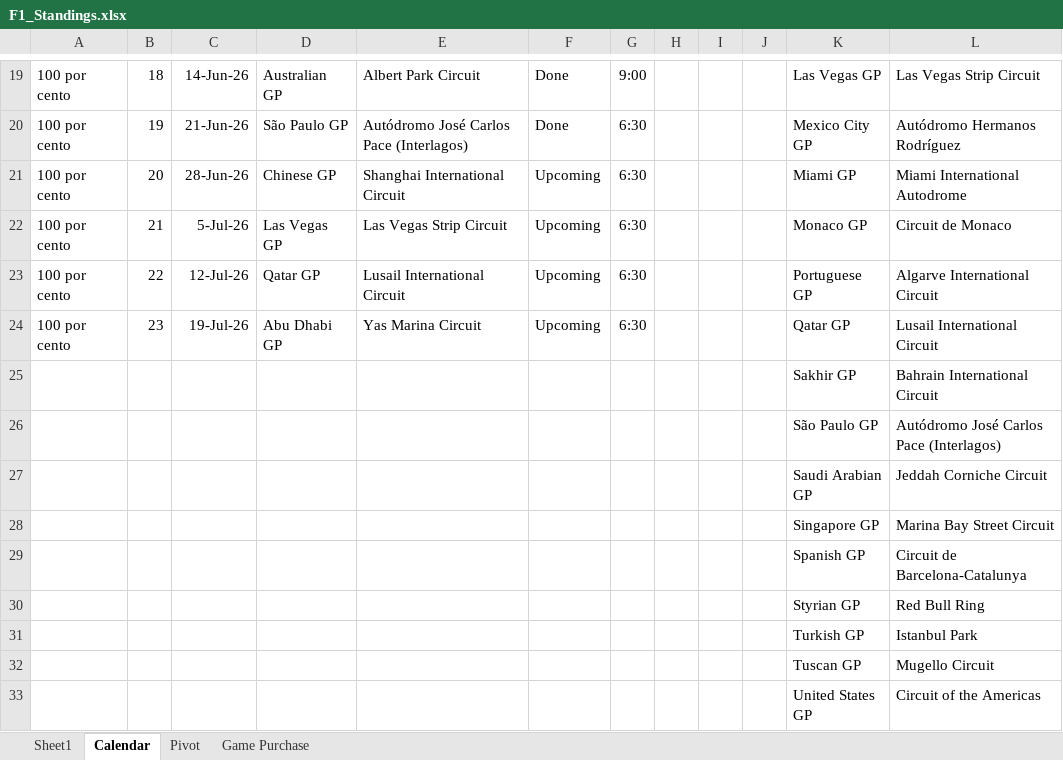
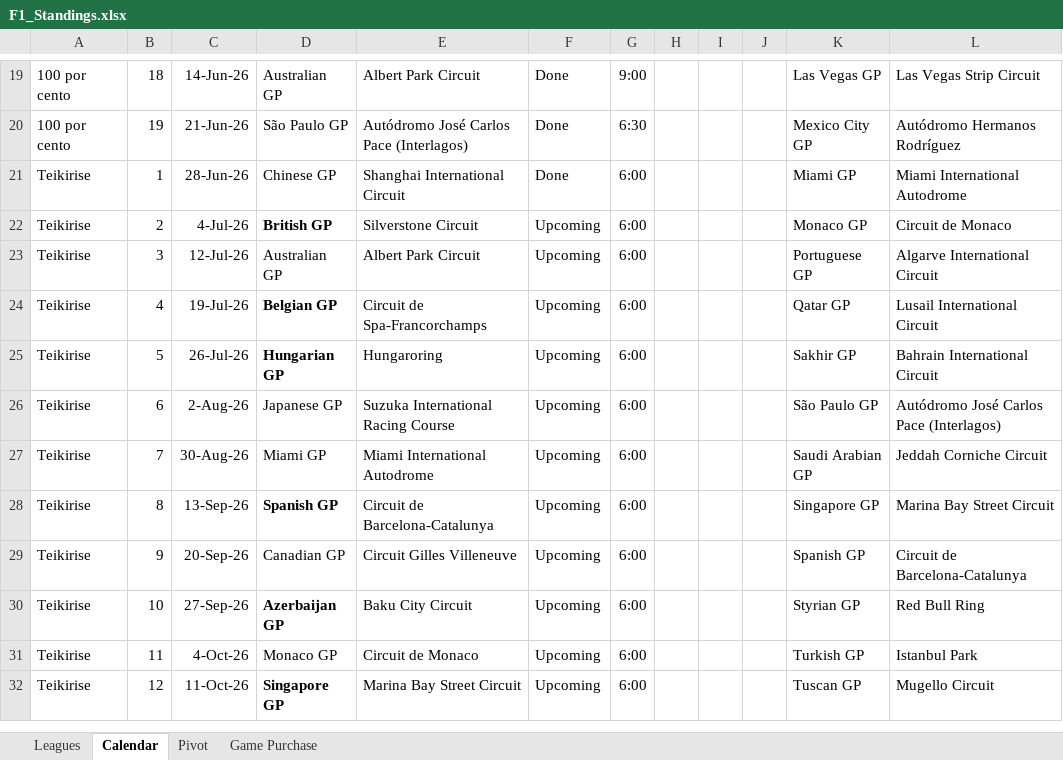
Before and after one commit to rcr1995/f1-game-dashboard, an Excel workbook: F1_Standings.xlsx, sheet Calendar, drawn as a sheet; only a part is shown, gaps mark what is left out; values as stored, in another font and other column widths than the file's, no borders; removed rows and columns are numbered as before the commit, all else as after; the diff covers the shown part only; the diff names each change by its address in the sheet, - before the commit and + after, or states it on an @@ line.

```diff
--- a/F1_Standings.xlsx (sheet Calendar)
+++ b/F1_Standings.xlsx (sheet Calendar)
-sheet tab: Sheet1
+sheet tab: Leagues
-A21: 100 por cento
+A21: Teikirise
-B21: 20
+B21: 1
-F21: Upcoming
+F21: Done
-G21: 6:30
+G21: 6:00
-row 22: 100 por cento | 21 | 5-Jul-26 | Las Vegas GP | Las Vegas Strip Circuit | Upcoming | 6:30 |  |  |  | Monaco GP | Circuit de Monaco
+row 22: Teikirise | 2 | 4-Jul-26 | British GP | Silverstone Circuit | Upcoming | 6:00 |  |  |  | Monaco GP | Circuit de Monaco
-A23:A24: 100 por cento
+A23:A24: Teikirise
-B23: 22
+B23: 3
-D23: Qatar GP
+D23: Australian GP
-E23: Lusail International Circuit
+E23: Albert Park Circuit
-G23:G24: 6:30
+G23:G24: 6:00
-B24: 23
+B24: 4
-D24: Abu Dhabi GP
+D24: Belgian GP
-D24 bold: off
+D24 bold: on
-E24: Yas Marina Circuit
+E24: Circuit de Spa-Francorchamps
-row 25:  |  |  |  |  |  |  |  |  |  | Sakhir GP | Bahrain International Circuit
-row 26:  |  |  |  |  |  |  |  |  |  | São Paulo GP | Autódromo José Carlos Pace (Interlagos)
-row 27:  |  |  |  |  |  |  |  |  |  | Saudi Arabian GP | Jeddah Corniche Circuit
-row 28:  |  |  |  |  |  |  |  |  |  | Singapore GP | Marina Bay Street Circuit
-row 29:  |  |  |  |  |  |  |  |  |  | Spanish GP | Circuit de Barcelona-Catalunya
-row 30:  |  |  |  |  |  |  |  |  |  | Styrian GP | Red Bull Ring
-row 31:  |  |  |  |  |  |  |  |  |  | Turkish GP | Istanbul Park
-row 32:  |  |  |  |  |  |  |  |  |  | Tuscan GP | Mugello Circuit
-row 33:  |  |  |  |  |  |  |  |  |  | United States GP | Circuit of the Americas
+row 25: Teikirise | 5 | 26-Jul-26 | Hungarian GP | Hungaroring | Upcoming | 6:00 |  |  |  | Sakhir GP | Bahrain International Circuit
+row 26: Teikirise | 6 | 2-Aug-26 | Japanese GP | Suzuka International Racing Course | Upcoming | 6:00 |  |  |  | São Paulo GP | Autódromo José Carlos Pace (Interlagos)
+row 27: Teikirise | 7 | 30-Aug-26 | Miami GP | Miami International Autodrome | Upcoming | 6:00 |  |  |  | Saudi Arabian GP | Jeddah Corniche Circuit
+row 28: Teikirise | 8 | 13-Sep-26 | Spanish GP | Circuit de Barcelona-Catalunya | Upcoming | 6:00 |  |  |  | Singapore GP | Marina Bay Street Circuit
+row 29: Teikirise | 9 | 20-Sep-26 | Canadian GP | Circuit Gilles Villeneuve | Upcoming | 6:00 |  |  |  | Spanish GP | Circuit de Barcelona-Catalunya
+row 30: Teikirise | 10 | 27-Sep-26 | Azerbaijan GP | Baku City Circuit | Upcoming | 6:00 |  |  |  | Styrian GP | Red Bull Ring
+row 31: Teikirise | 11 | 4-Oct-26 | Monaco GP | Circuit de Monaco | Upcoming | 6:00 |  |  |  | Turkish GP | Istanbul Park
+row 32: Teikirise | 12 | 11-Oct-26 | Singapore GP | Marina Bay Street Circuit | Upcoming | 6:00 |  |  |  | Tuscan GP | Mugello Circuit
```
Also changed, not shown: 11 added rows elsewhere in this sheet, sheet Leagues, sheet Pivot, sheet Game Purchase, formulas that keep their value, 7 other files.
